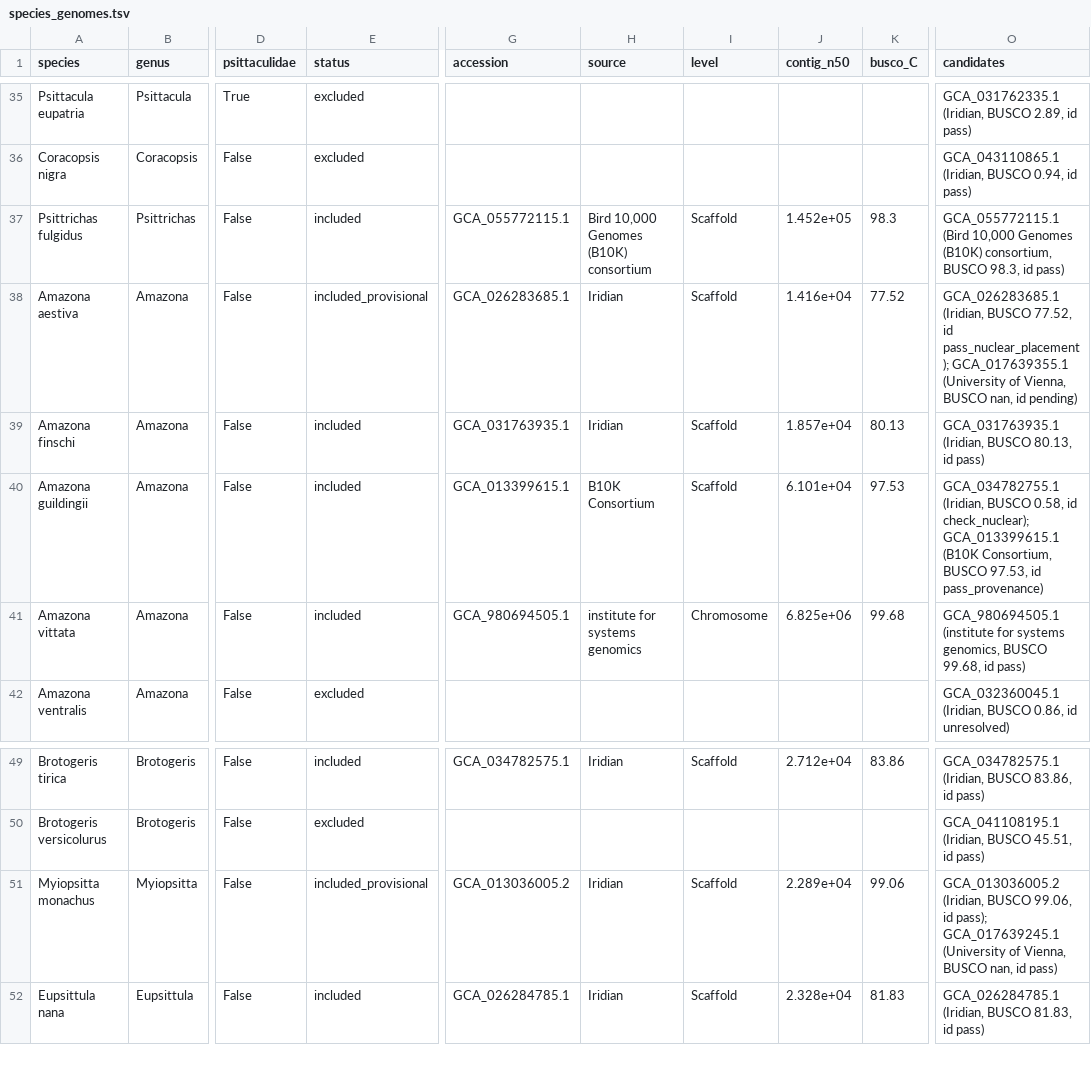
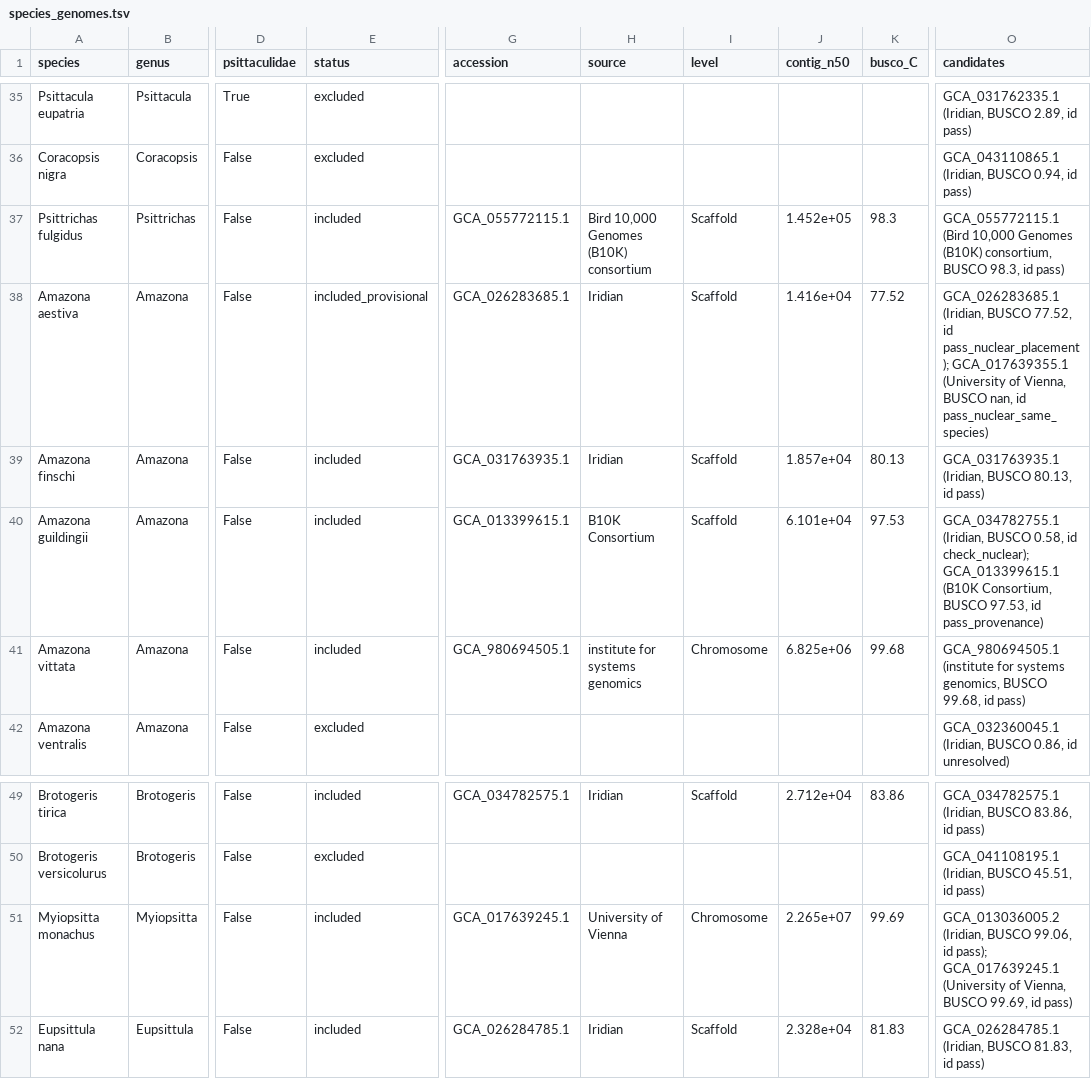
Before and after one commit to redkk123/Parrots, a TSV file: results/phase1_audit/species_genomes.tsv, drawn as a sheet; only a part is shown, gaps mark what is left out; the diff names each change by its address in the sheet, - before the commit and + after, or states it on an @@ line.

```diff
--- a/results/phase1_audit/species_genomes.tsv
+++ b/results/phase1_audit/species_genomes.tsv
-O38 (candidates): …nan, id pending)
+O38 (candidates): …nan, id pass_nuclear_same_species)
-E51 (status): included_provisional
+E51 (status): included
-G51 (accession): GCA_013036005.2
+G51 (accession): GCA_017639245.1
-H51 (source): Iridian
+H51 (source): University of Vienna
-I51 (level): Scaffold
+I51 (level): Chromosome
-J51 (contig_n50): 2.289e+04
+J51 (contig_n50): 2.265e+07
-K51 (busco_C): 99.06
+K51 (busco_C): 99.69
-O51 (candidates): …Vienna, BUSCO nan, id pass)
+O51 (candidates): …Vienna, BUSCO 99.69, id pass)
```
Also changed, not shown: results/phase1_audit/audit_queue_other.tsv, 6 other files.
